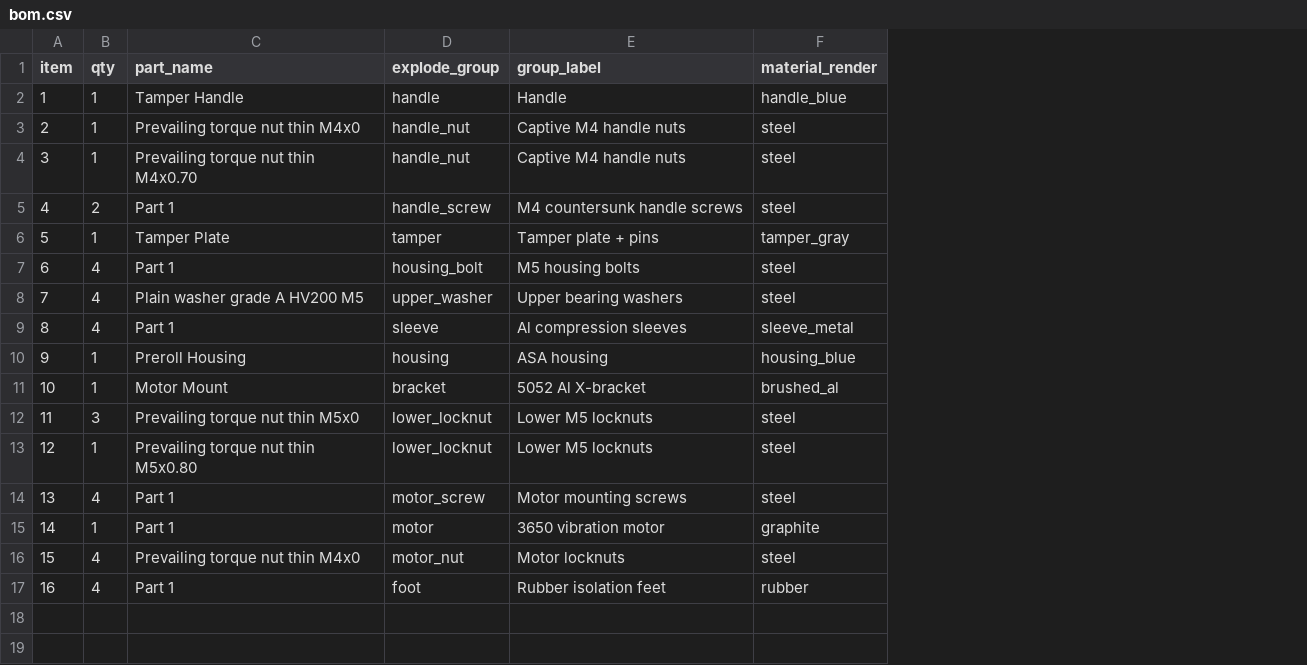
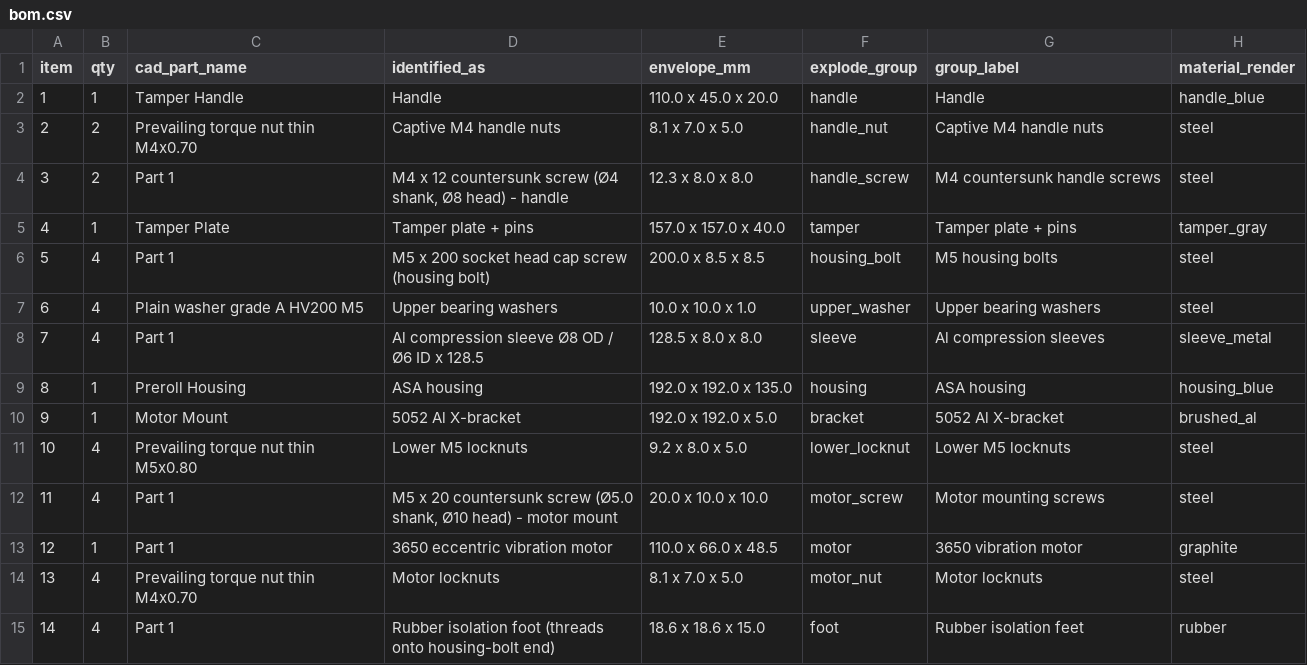
Before and after one commit to new-aige-codez/onshape_explode_view, a CSV file: out/bom.csv, drawn as a sheet; removed rows and columns are numbered as before the commit, all else as after; the diff names each change by its address in the sheet, - before the commit and + after, or states it on an @@ line.

```diff
--- a/out/bom.csv
+++ b/out/bom.csv
+column D (identified_as), rows 2-15: Handle | Captive M4 handle nuts | M4 x 12 countersunk screw (Ø4 shank, Ø8 head) - handle | Tamper plate + pins | M5 x 200 socket head cap screw (housing bolt) | Upper bearing washers | Al compression sleeve Ø8 OD / Ø6 ID x 128.5 | ASA housing | 5052 Al X-bracket | Lower M5 locknuts | M5 x 20 countersunk screw (Ø5.0 shank, Ø10 head) - motor mount | 3650 eccentric vibration motor | Motor locknuts | Rubber isolation foot (threads onto housing-bolt end)
+column E (envelope_mm), rows 2-15: 110.0 x 45.0 x 20.0 | 8.1 x 7.0 x 5.0 | 12.3 x 8.0 x 8.0 | 157.0 x 157.0 x 40.0 | 200.0 x 8.5 x 8.5 | 10.0 x 10.0 x 1.0 | 128.5 x 8.0 x 8.0 | 192.0 x 192.0 x 135.0 | 192.0 x 192.0 x 5.0 | 9.2 x 8.0 x 5.0 | 20.0 x 10.0 x 10.0 | 110.0 x 66.0 x 48.5 | 8.1 x 7.0 x 5.0 | 18.6 x 18.6 x 15.0
-C1: part_name
+C1: cad_part_name
-row 3: 2 | 1 | Prevailing torque nut thin M4x0 | handle_nut | Captive M4 handle nuts | steel
@@ column A (item) renumbered from row 3 down @@
-B3 (qty): 1
+B3 (qty): 2
-row 12: 11 | 3 | Prevailing torque nut thin M5x0 | lower_locknut | Lower M5 locknuts | steel
-B11 (qty): 1
+B11 (qty): 4
-C14 (cad_part_name): Prevailing torque nut thin M4x0
+C14 (cad_part_name): Prevailing torque nut thin M4x0.70
```
Also changed, not shown: 7 other files.
